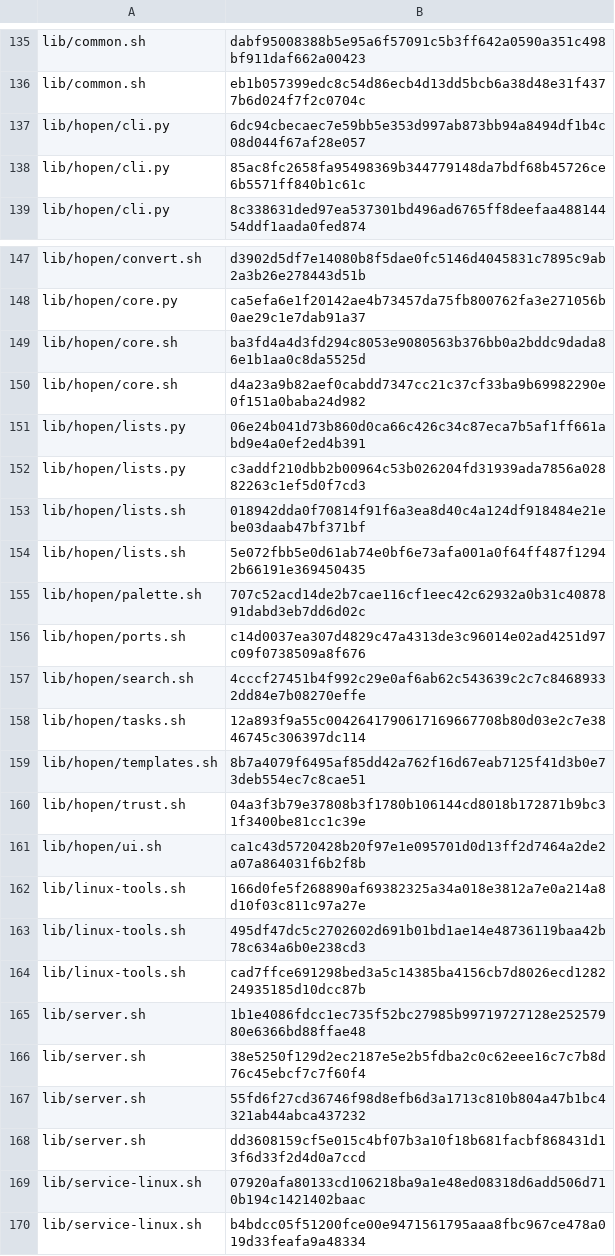
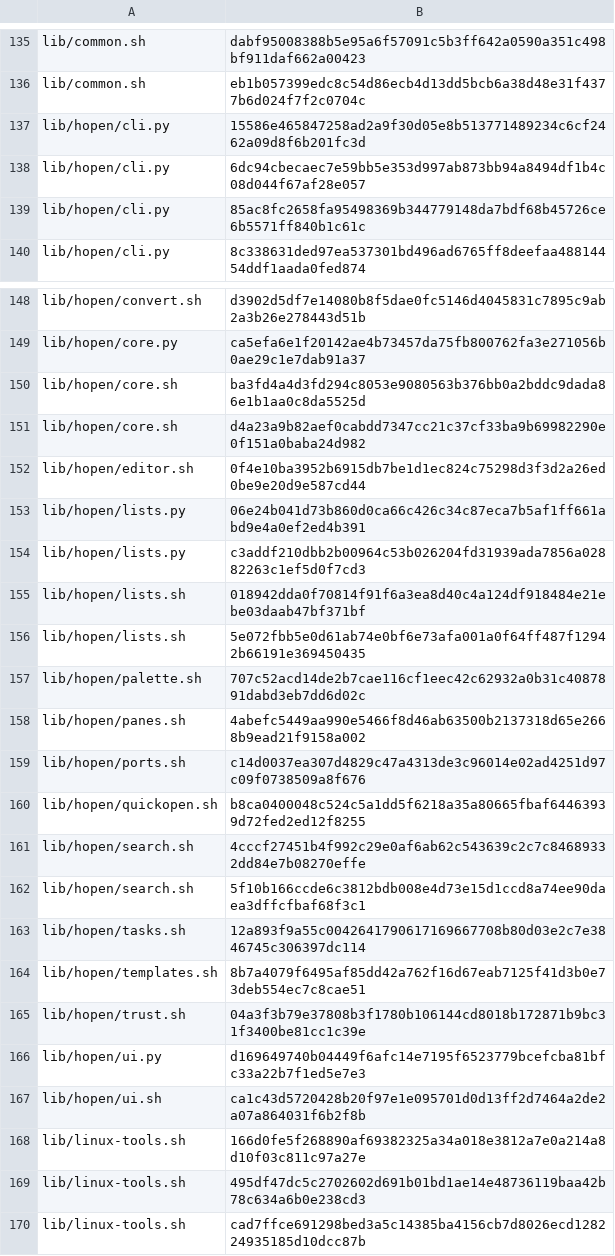
Before and after one commit to MussaCharles/herdspace, a TSV file: bootstrap/known-hashes.tsv, drawn as a sheet; only a part is shown, gaps mark what is left out; the shorter side is filled out with more unchanged rows; the diff names each change by its address in the sheet, - before the commit and + after, or states it on an @@ line.

```diff
--- a/bootstrap/known-hashes.tsv
+++ b/bootstrap/known-hashes.tsv
+row 137: lib/hopen/cli.py | 15586e465847258ad2a9f30d05e8b513771489234c6cf2462a09d8f6b201fc3d
+row 152: lib/hopen/editor.sh | 0f4e10ba3952b6915db7be1d1ec824c75298d3f3d2a26ed0be9e20d9e587cd44
+row 158: lib/hopen/panes.sh | 4abefc5449aa990e5466f8d46ab63500b2137318d65e2668b9ead21f9158a002
+row 160: lib/hopen/quickopen.sh | b8ca0400048c524c5a1dd5f6218a35a80665fbaf64463939d72fed2ed12f8255
+row 162: lib/hopen/search.sh | 5f10b166ccde6c3812bdb008e4d73e15d1ccd8a74ee90daea3dffcfbaf68f3c1
+row 166: lib/hopen/ui.py | d169649740b04449f6afc14e7195f6523779bcefcba81bfc33a22b7f1ed5e7e3
```
